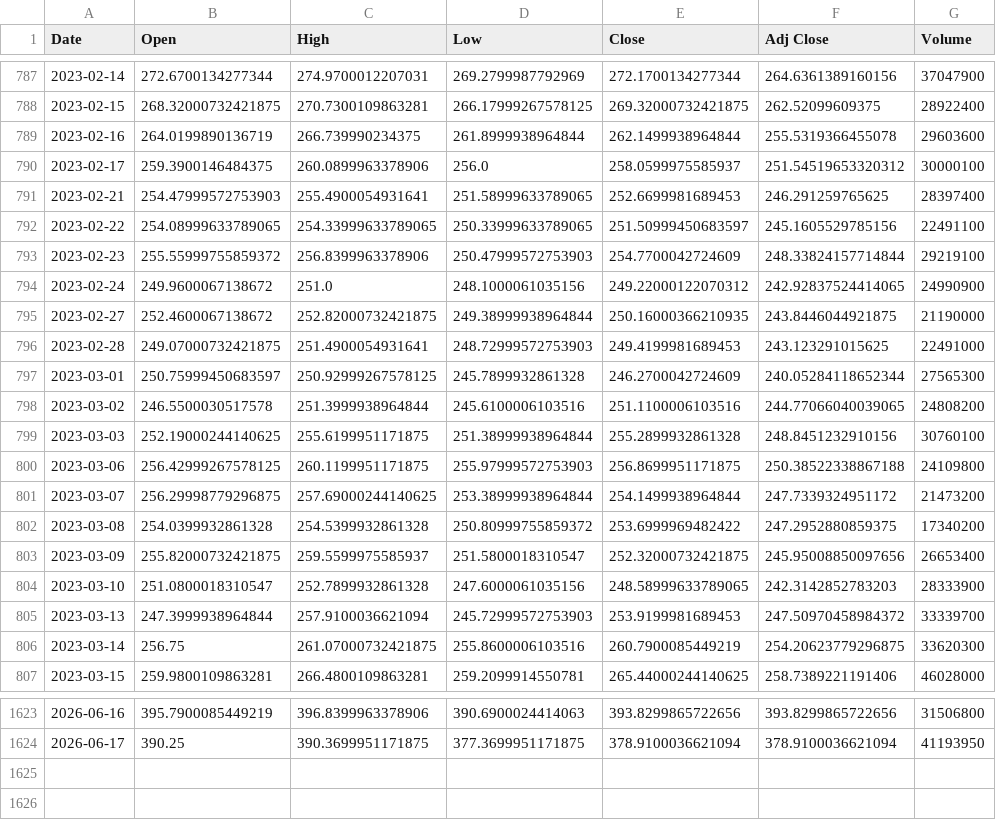
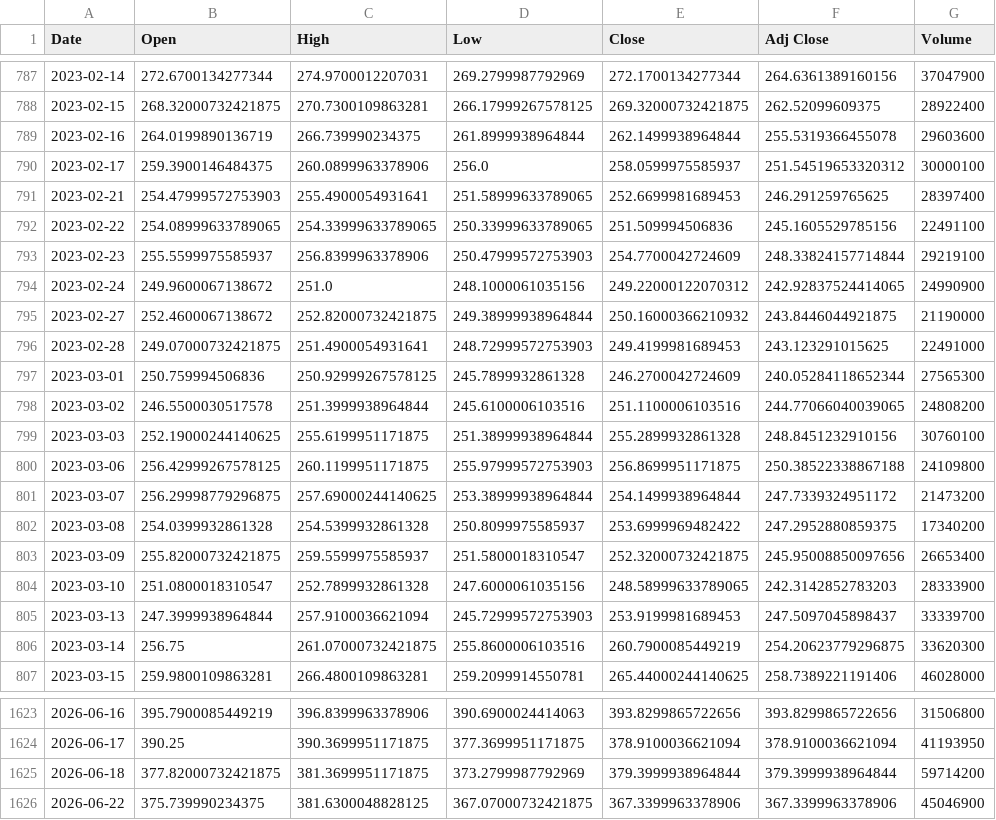
Before and after one commit to ujjawal-raj-gupta/TFMS-Multifactor-Analysis, a CSV file: MSFT.csv, drawn as a sheet; only a part is shown, gaps mark what is left out.

Commit message:
Replace Streamlit with Flask dashboard and multifactor analysis upgrades.
Adds the premium HTML/Three.js web UI with search, explainable AI, news insights, and return-based forecasting. Updates stock data and removes the old Streamlit dashboard.

```diff
--- a/MSFT.csv
+++ b/MSFT.csv
@@ -791,8 +791,8 @@ Date,Open,High,Low,Close,Adj Close,Volume
 2023-02-21,254.47999572753903,255.4900054931641,251.58999633789065,252.6699981689453,246.291259765625,28397400
-2023-02-22,254.08999633789065,254.33999633789065,250.33999633789065,251.50999450683597,245.1605529785156,22491100
-2023-02-23,255.55999755859372,256.8399963378906,250.47999572753903,254.7700042724609,248.33824157714844,29219100
+2023-02-22,254.08999633789065,254.33999633789065,250.33999633789065,251.509994506836,245.1605529785156,22491100
+2023-02-23,255.5599975585937,256.8399963378906,250.47999572753903,254.7700042724609,248.33824157714844,29219100
 2023-02-24,249.9600067138672,251.0,248.1000061035156,249.22000122070312,242.92837524414065,24990900
-2023-02-27,252.4600067138672,252.82000732421875,249.38999938964844,250.16000366210935,243.8446044921875,21190000
+2023-02-27,252.4600067138672,252.82000732421875,249.38999938964844,250.16000366210932,243.8446044921875,21190000
 2023-02-28,249.07000732421875,251.4900054931641,248.72999572753903,249.4199981689453,243.123291015625,22491000
-2023-03-01,250.75999450683597,250.92999267578125,245.7899932861328,246.2700042724609,240.05284118652344,27565300
+2023-03-01,250.759994506836,250.92999267578125,245.7899932861328,246.2700042724609,240.05284118652344,27565300
 2023-03-02,246.5500030517578,251.3999938964844,245.6100006103516,251.1100006103516,244.77066040039065,24808200
@@ -801,6 +801,6 @@ Date,Open,High,Low,Close,Adj Close,Volume
 2023-03-07,256.29998779296875,257.69000244140625,253.38999938964844,254.1499938964844,247.7339324951172,21473200
-2023-03-08,254.0399932861328,254.5399932861328,250.80999755859372,253.6999969482422,247.2952880859375,17340200
+2023-03-08,254.0399932861328,254.5399932861328,250.8099975585937,253.6999969482422,247.2952880859375,17340200
 2023-03-09,255.82000732421875,259.5599975585937,251.5800018310547,252.32000732421875,245.95008850097656,26653400
 2023-03-10,251.0800018310547,252.7899932861328,247.6000061035156,248.58999633789065,242.3142852783203,28333900
-2023-03-13,247.3999938964844,257.9100036621094,245.72999572753903,253.9199981689453,247.50970458984372,33339700
+2023-03-13,247.3999938964844,257.9100036621094,245.72999572753903,253.9199981689453,247.5097045898437,33339700
 2023-03-14,256.75,261.07000732421875,255.8600006103516,260.7900085449219,254.20623779296875,33620300
@@ -1624 +1624,3 @@ Date,Open,High,Low,Close,Adj Close,Volume
 2026-06-17,390.25,390.3699951171875,377.3699951171875,378.9100036621094,378.9100036621094,41193950
+2026-06-18,377.82000732421875,381.3699951171875,373.2799987792969,379.3999938964844,379.3999938964844,59714200
+2026-06-22,375.739990234375,381.6300048828125,367.07000732421875,367.3399963378906,367.3399963378906,45046900
```
Also changed, not shown: AAPL.csv, AMZN.csv, 21 other files.
